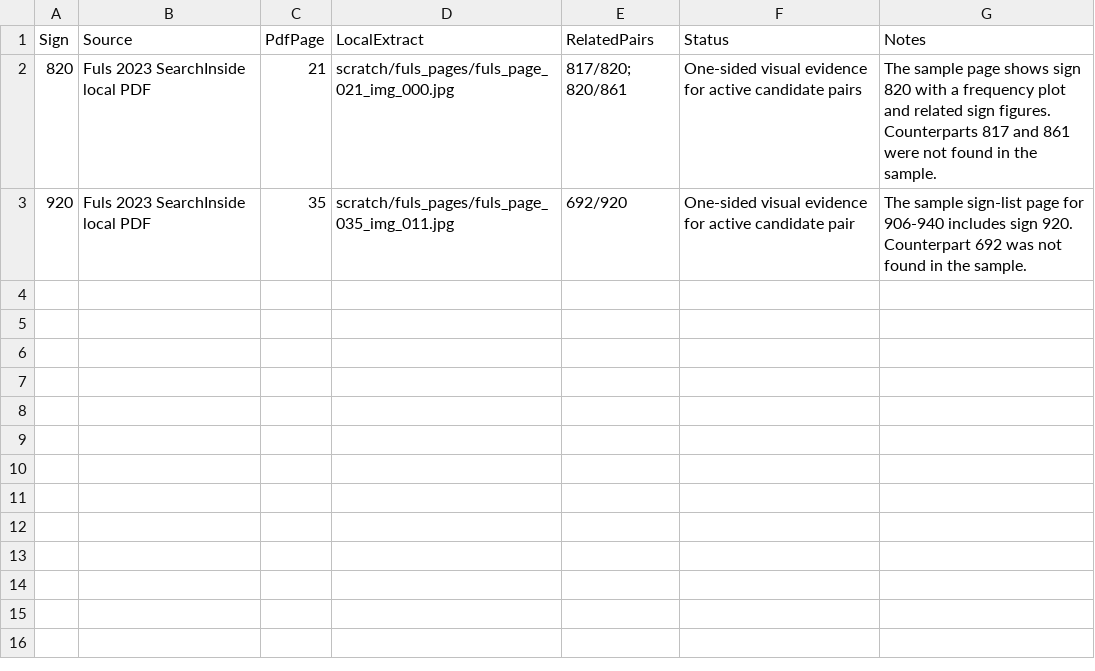
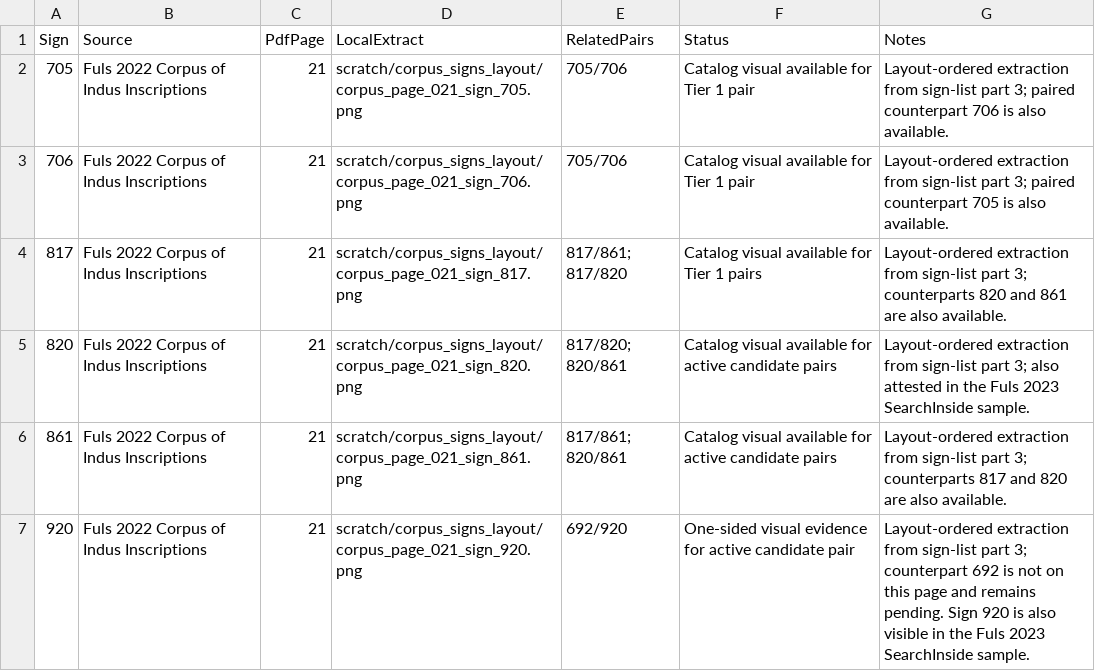
Before and after one commit to Div3-333/Indus-Valley-Script-IVS, a CSV file: outputs/visual_catalog_found_signs.csv, drawn as a sheet.

```diff
--- a/outputs/visual_catalog_found_signs.csv
+++ b/outputs/visual_catalog_found_signs.csv
@@ -1,3 +1,7 @@
 "Sign","Source","PdfPage","LocalExtract","RelatedPairs","Status","Notes"
-"820","Fuls 2023 SearchInside local PDF","21","scratch/fuls_pages/fuls_page_021_img_000.jpg","817/820; 820/861","One-sided visual evidence for active candidate pairs","The sample page shows sign 820 with a frequency plot and related sign figures. Counterparts 817 and 861 were not found in the sample."
-"920","Fuls 2023 SearchInside local PDF","35","scratch/fuls_pages/fuls_page_035_img_011.jpg","692/920","One-sided visual evidence for active candidate pair","The sample sign-list page for 906-940 includes sign 920. Counterpart 692 was not found in the sample."
+"705","Fuls 2022 Corpus of Indus Inscriptions","21","scratch/corpus_signs_layout/corpus_page_021_sign_705.png","705/706","Catalog visual available for Tier 1 pair","Layout-ordered extraction from sign-list part 3; paired counterpart 706 is also available."
+"706","Fuls 2022 Corpus of Indus Inscriptions","21","scratch/corpus_signs_layout/corpus_page_021_sign_706.png","705/706","Catalog visual available for Tier 1 pair","Layout-ordered extraction from sign-list part 3; paired counterpart 705 is also available."
+"817","Fuls 2022 Corpus of Indus Inscriptions","21","scratch/corpus_signs_layout/corpus_page_021_sign_817.png","817/861; 817/820","Catalog visual available for Tier 1 pairs","Layout-ordered extraction from sign-list part 3; counterparts 820 and 861 are also available."
+"820","Fuls 2022 Corpus of Indus Inscriptions","21","scratch/corpus_signs_layout/corpus_page_021_sign_820.png","817/820; 820/861","Catalog visual available for active candidate pairs","Layout-ordered extraction from sign-list part 3; also attested in the Fuls 2023 SearchInside sample."
+"861","Fuls 2022 Corpus of Indus Inscriptions","21","scratch/corpus_signs_layout/corpus_page_021_sign_861.png","817/861; 820/861","Catalog visual available for active candidate pairs","Layout-ordered extraction from sign-list part 3; counterparts 817 and 820 are also available."
+"920","Fuls 2022 Corpus of Indus Inscriptions","21","scratch/corpus_signs_layout/corpus_page_021_sign_920.png","692/920","One-sided visual evidence for active candidate pair","Layout-ordered extraction from sign-list part 3; counterpart 692 is not on this page and remains pending. Sign 920 is also visible in the Fuls 2023 SearchInside sample."
```
Also changed, not shown: outputs/visual_catalog_review_candidates.csv, outputs/visual_catalog_source_status.csv, 13 other files.
